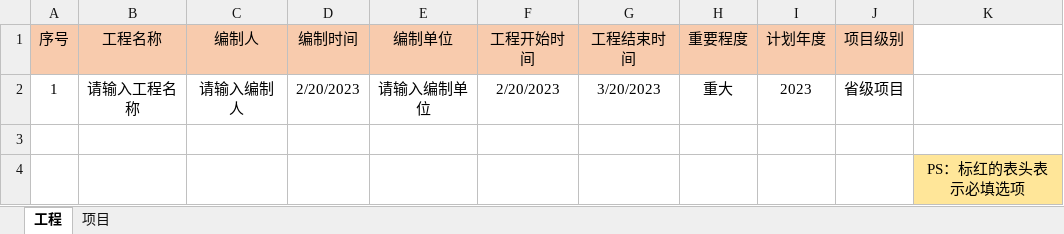
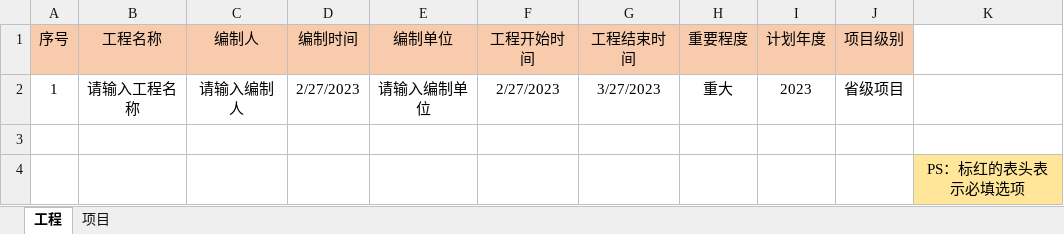
Before and after one commit to lcy1993-git/Cyg.Manage.Web, an Excel workbook: public/template/proTemp.xlsx, sheet 工程, drawn as a sheet; values as stored, in another font and other column widths than the file's, no borders; the diff names each change by its address in the sheet, - before the commit and + after, or states it on an @@ line.

```diff
--- a/public/template/proTemp.xlsx (sheet 工程)
+++ b/public/template/proTemp.xlsx (sheet 工程)
-D2 (编制时间): 2/20/2023
+D2 (编制时间): 2/27/2023
-F2 (工程开始时间): 2/20/2023
+F2 (工程开始时间): 2/27/2023
-G2 (工程结束时间): 3/20/2023
+G2 (工程结束时间): 3/27/2023
```
Also changed, not shown: sheet 项目.
